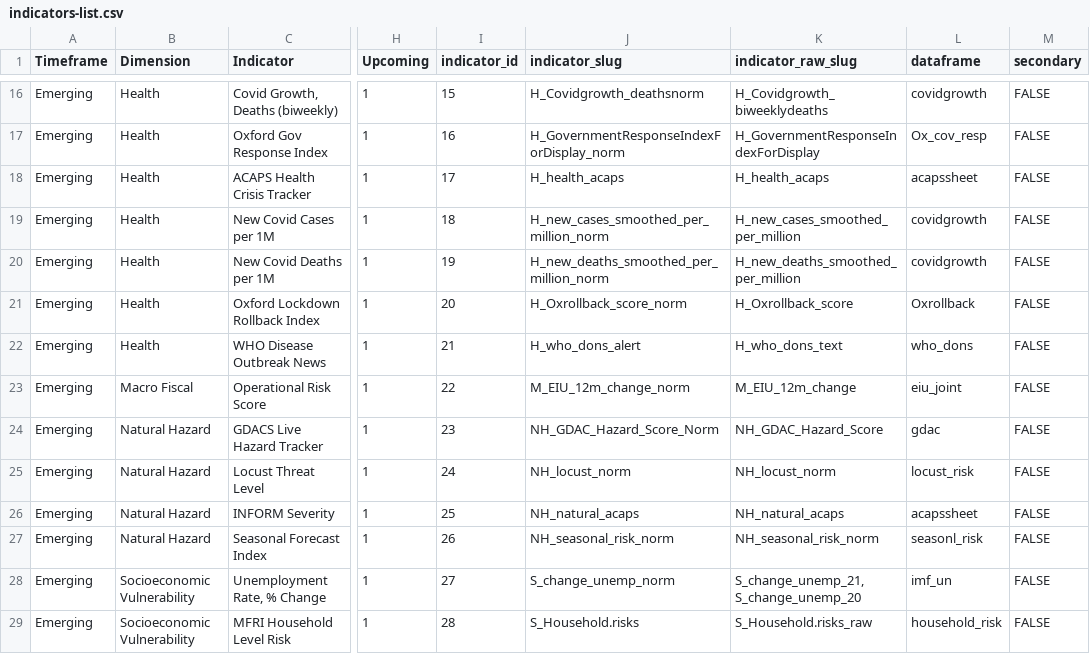
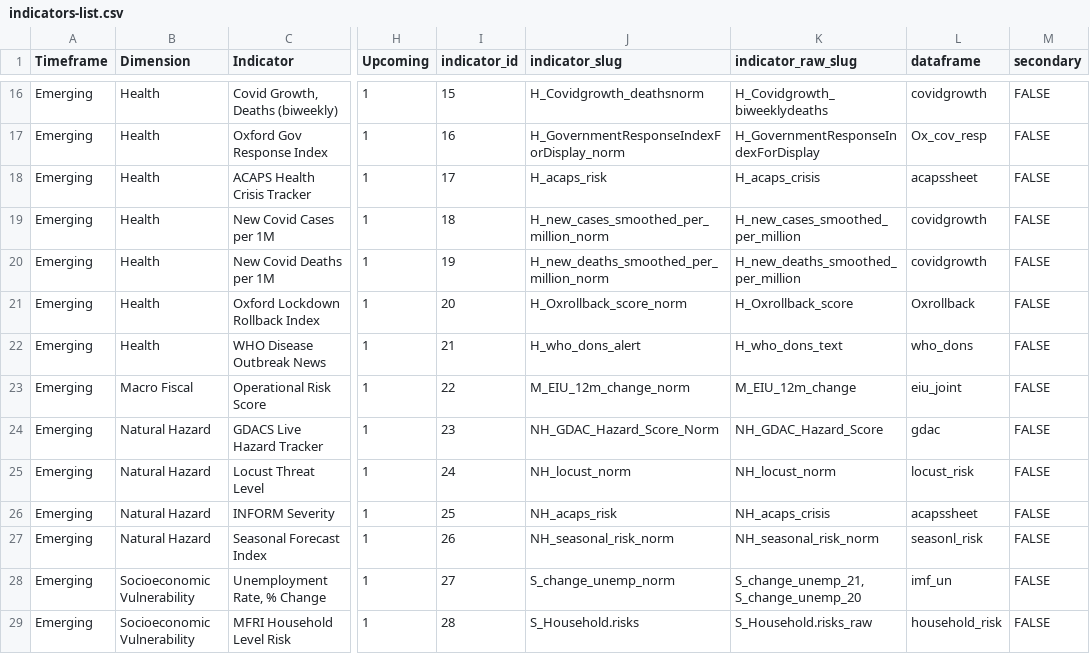
Before and after one commit to compoundrisk/monitor, a CSV file: indicators-list.csv, drawn as a sheet; only a part is shown, gaps mark what is left out; the diff names each change by its address in the sheet, - before the commit and + after, or states it on an @@ line.

Commit message:
ACAPS
Rewrote how we process ACAPS data to make sure country names line up with the proper crisis.
Previously the output was saying Sahrawi refugees were gathering in Thailand

```diff
--- a/indicators-list.csv
+++ b/indicators-list.csv
-J18 (indicator_slug): H_health_acaps
+J18 (indicator_slug): H_acaps_risk
-K18 (indicator_raw_slug): H_health_acaps
+K18 (indicator_raw_slug): H_acaps_crisis
-J26 (indicator_slug): NH_natural_acaps
+J26 (indicator_slug): NH_acaps_risk
-K26 (indicator_raw_slug): NH_natural_acaps
+K26 (indicator_raw_slug): NH_acaps_crisis
```
Also changed, not shown: 2 other files.
